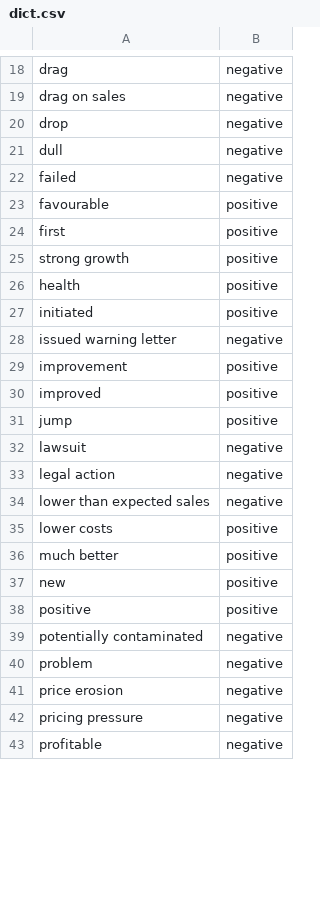
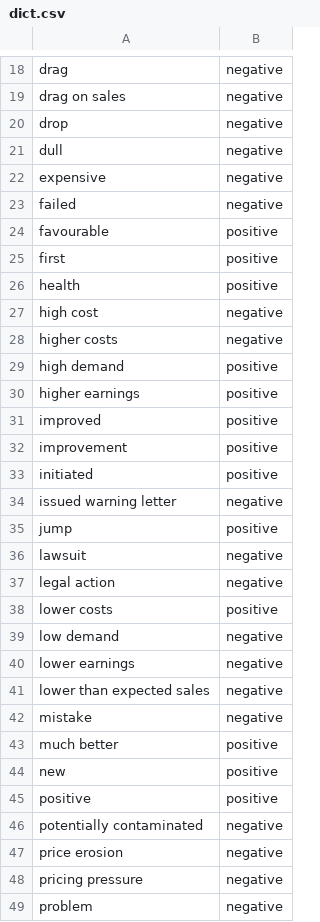
Before and after one commit to ATHERY59700/MarketSentiment_Analysis, a CSV file: dict.csv, drawn as a sheet; only a part is shown, gaps mark what is left out; the shorter side is filled out with more unchanged rows; the diff covers the shown part only; the diff names each change by its address in the sheet, - before the commit and + after, or states it on an @@ line.

```diff
--- a/dict.csv
+++ b/dict.csv
+row 22: expensive | negative
@@ row 25 moved to row 65: strong growth @@
+row 27: high cost | negative
+row 28: higher costs | negative
+row 29: high demand | positive
+row 30: higher earnings | positive
@@ row 30 moved to row 31: improved @@
@@ row 29 moved to row 32: improvement @@
@@ row 35 moved to row 38: lower costs @@
+row 39: low demand | negative
+row 40: lower earnings | negative
+row 42: mistake | negative
@@ row 40 moved to row 49: problem @@
```
Also changed, not shown: 8 added rows, 1 removed row and 6 moved rows elsewhere in this file, 1 other file.
